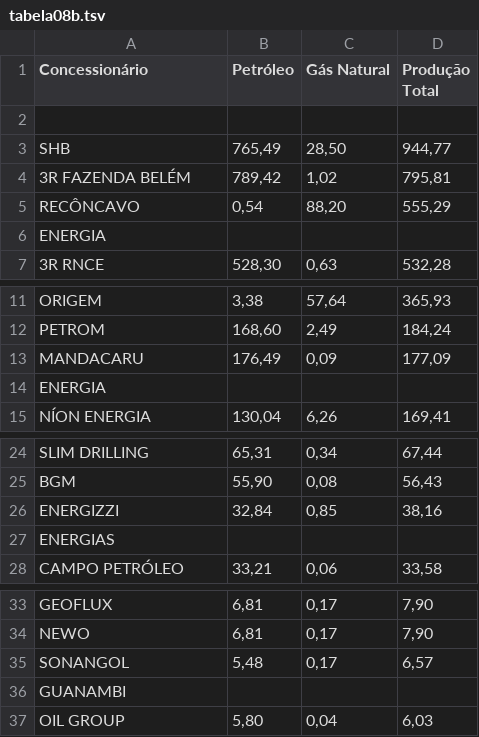
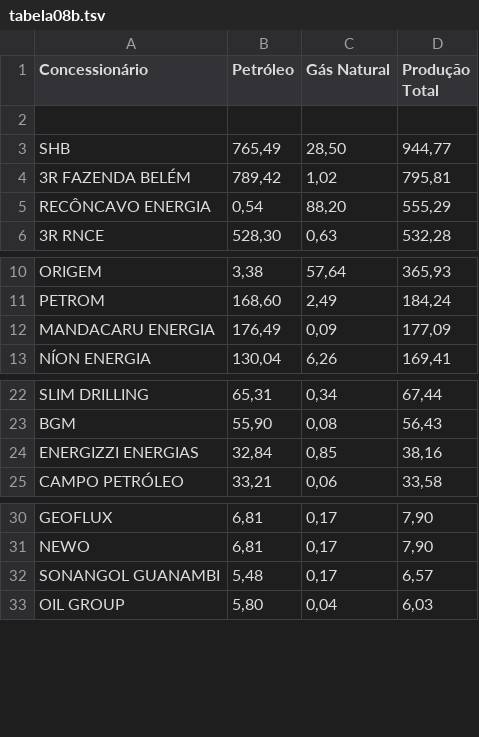
Before and after one commit to brunolopesbr/boletim_anp, a TSV file: csv/tabela08b.tsv, drawn as a sheet; only a part is shown, gaps mark what is left out.

```diff
--- a/csv/tabela08b.tsv
+++ b/csv/tabela08b.tsv
@@ -4,4 +4,3 @@ SHB	765,49	28,50	944,77
 3R FAZENDA BELÉM	789,42	1,02	795,81
-RECÔNCAVO	0,54	88,20	555,29
-ENERGIA			
+RECÔNCAVO ENERGIA	0,54	88,20	555,29
 3R RNCE	528,30	0,63	532,28
@@ -12,4 +11,3 @@ ORIGEM	3,38	57,64	365,93
 PETROM	168,60	2,49	184,24
-MANDACARU	176,49	0,09	177,09
-ENERGIA			
+MANDACARU ENERGIA	176,49	0,09	177,09
 NÍON ENERGIA	130,04	6,26	169,41
@@ -25,4 +23,3 @@ SLIM DRILLING	65,31	0,34	67,44
 BGM	55,90	0,08	56,43
-ENERGIZZI	32,84	0,85	38,16
-ENERGIAS			
+ENERGIZZI ENERGIAS	32,84	0,85	38,16
 CAMPO PETRÓLEO	33,21	0,06	33,58
@@ -34,4 +31,3 @@ GEOFLUX	6,81	0,17	7,90
 NEWO	6,81	0,17	7,90
-SONANGOL	5,48	0,17	6,57
-GUANAMBI			
+SONANGOL GUANAMBI	5,48	0,17	6,57
 OIL GROUP	5,80	0,04	6,03
```
Also changed, not shown: csv/tabela02.tsv, csv/tabela03.tsv, 6 other files.
